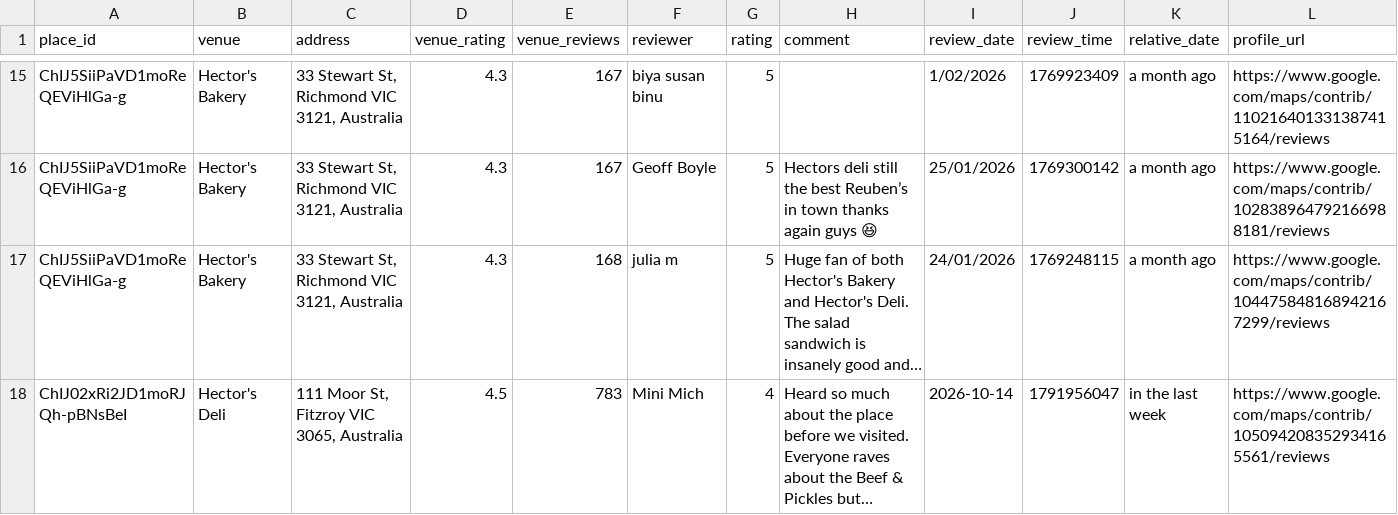
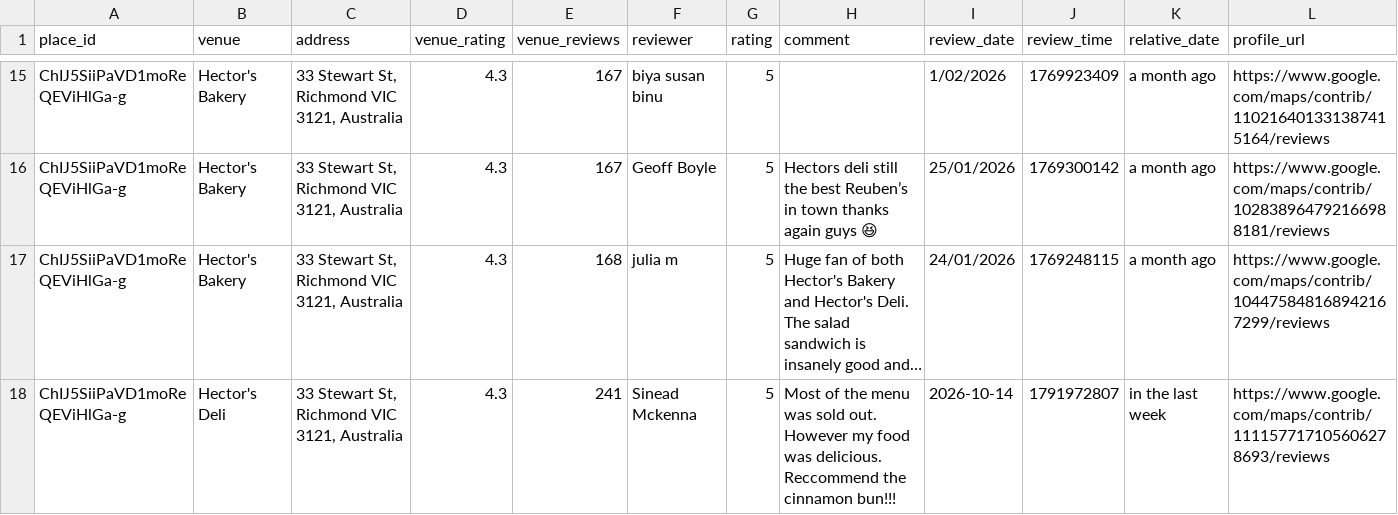
Before and after one commit to hecticanalysis-creator/hectic_review_dash, a CSV file: google_reviews.csv, drawn as a sheet; only a part is shown, gaps mark what is left out; the shorter side is filled out with more unchanged rows; long unchanged cells end in …; rows hold the shown columns only; the diff covers the shown part only; the diff names each change by its address in the sheet, - before the commit and + after, or states it on an @@ line.

Commit message:
Update reviews — 2026-10-14 21:18

```diff
--- a/google_reviews.csv
+++ b/google_reviews.csv
+row 18: ChIJ5SiiPaVD1moReQEViHlGa-g | Hector's Deli | 33 Stewart St, Richmond VIC 3121, Australia | 4.3 | 241 | Sinead Mckenna | 5 | Most of the menu was sold out. However my food was delicious. Reccommend the cinnamon bun!!! | 2026-10-14 | 1791972807 | in the last week | https://www.google.com/maps/contrib/111157717105606278693/reviews
```
Also changed, not shown: 1 added row elsewhere in this file.
